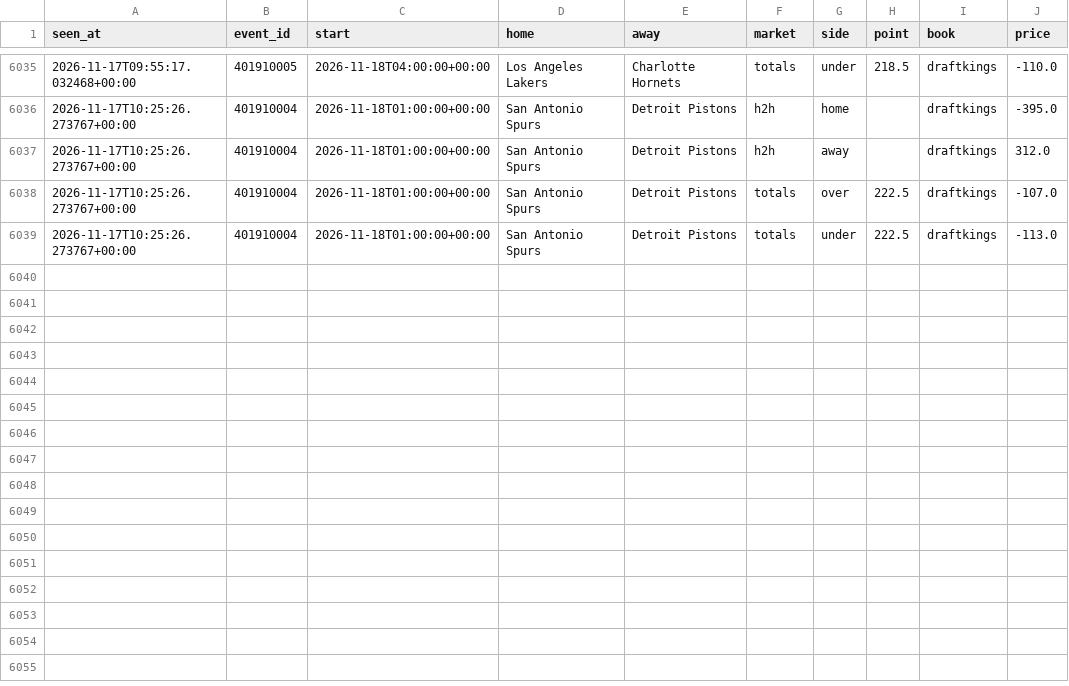
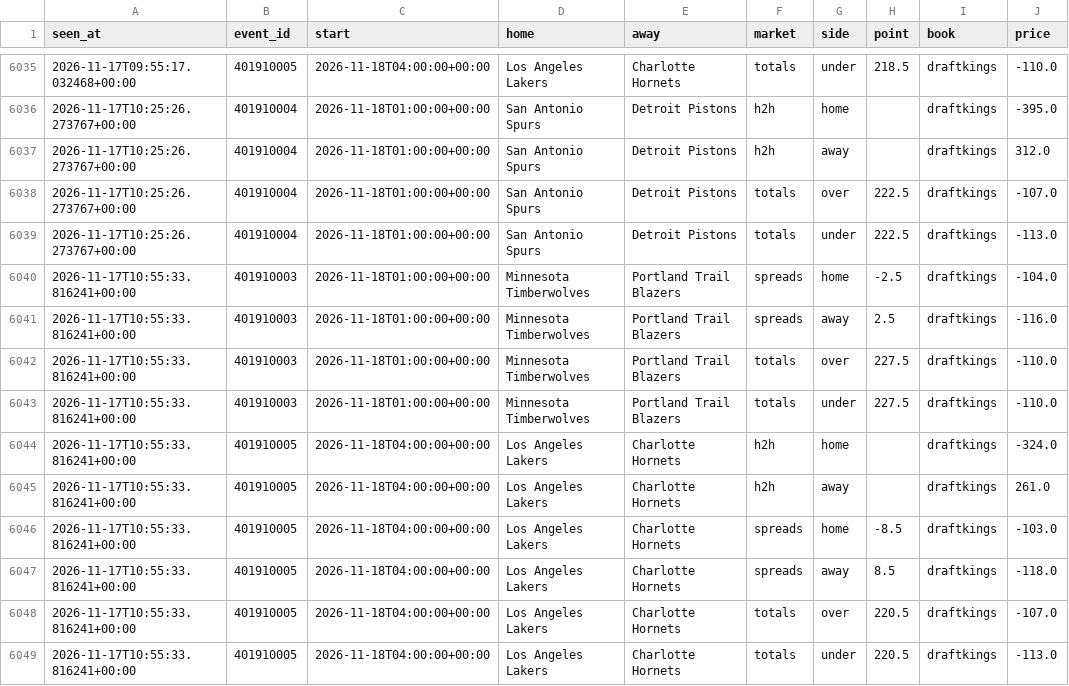
Before and after one commit to tdrey10/sports, a CSV file: data/odds/nba/2026-11.csv, drawn as a sheet; only a part is shown, gaps mark what is left out; the diff names each change by its address in the sheet, - before the commit and + after, or states it on an @@ line.

```diff
--- a/data/odds/nba/2026-11.csv
+++ b/data/odds/nba/2026-11.csv
+row 6040: 2026-11-17T10:55:33.816241+00:00 | 401910003 | 2026-11-18T01:00:00+00:00 | Minnesota Timberwolves | Portland Trail Blazers | spreads | home | -2.5 | draftkings | -104.0
+row 6041: 2026-11-17T10:55:33.816241+00:00 | 401910003 | 2026-11-18T01:00:00+00:00 | Minnesota Timberwolves | Portland Trail Blazers | spreads | away | 2.5 | draftkings | -116.0
+row 6042: 2026-11-17T10:55:33.816241+00:00 | 401910003 | 2026-11-18T01:00:00+00:00 | Minnesota Timberwolves | Portland Trail Blazers | totals | over | 227.5 | draftkings | -110.0
+row 6043: 2026-11-17T10:55:33.816241+00:00 | 401910003 | 2026-11-18T01:00:00+00:00 | Minnesota Timberwolves | Portland Trail Blazers | totals | under | 227.5 | draftkings | -110.0
+row 6044: 2026-11-17T10:55:33.816241+00:00 | 401910005 | 2026-11-18T04:00:00+00:00 | Los Angeles Lakers | Charlotte Hornets | h2h | home |  | draftkings | -324.0
+row 6045: 2026-11-17T10:55:33.816241+00:00 | 401910005 | 2026-11-18T04:00:00+00:00 | Los Angeles Lakers | Charlotte Hornets | h2h | away |  | draftkings | 261.0
+row 6046: 2026-11-17T10:55:33.816241+00:00 | 401910005 | 2026-11-18T04:00:00+00:00 | Los Angeles Lakers | Charlotte Hornets | spreads | home | -8.5 | draftkings | -103.0
+row 6047: 2026-11-17T10:55:33.816241+00:00 | 401910005 | 2026-11-18T04:00:00+00:00 | Los Angeles Lakers | Charlotte Hornets | spreads | away | 8.5 | draftkings | -118.0
+row 6048: 2026-11-17T10:55:33.816241+00:00 | 401910005 | 2026-11-18T04:00:00+00:00 | Los Angeles Lakers | Charlotte Hornets | totals | over | 220.5 | draftkings | -107.0
+row 6049: 2026-11-17T10:55:33.816241+00:00 | 401910005 | 2026-11-18T04:00:00+00:00 | Los Angeles Lakers | Charlotte Hornets | totals | under | 220.5 | draftkings | -113.0
```
Also changed, not shown: data/odds/nhl/2026-11.csv, 10 other files.
